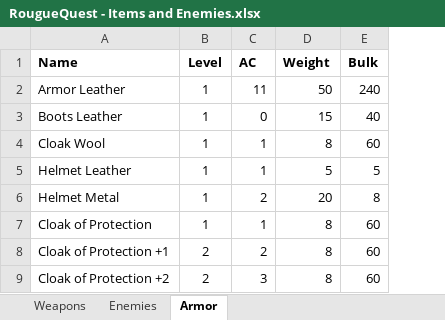
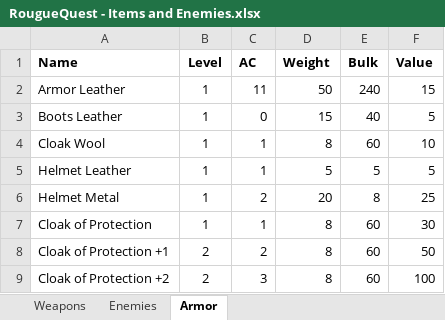
Before and after one commit to NTDLS/RogueQuest, an Excel workbook: RougueQuest - Items and Enemies.xlsx, sheet Armor, drawn as a sheet; values as stored, in another font and other column widths than the file's, no borders; the diff names each change by its address in the sheet, - before the commit and + after, or states it on an @@ line.

```diff
--- a/RougueQuest - Items and Enemies.xlsx (sheet Armor)
+++ b/RougueQuest - Items and Enemies.xlsx (sheet Armor)
+column F (Value), rows 2-9: 15 | 5 | 10 | 5 | 25 | 30 | 50 | 100
```
Also changed, not shown: sheet Weapons, 56 other files.
